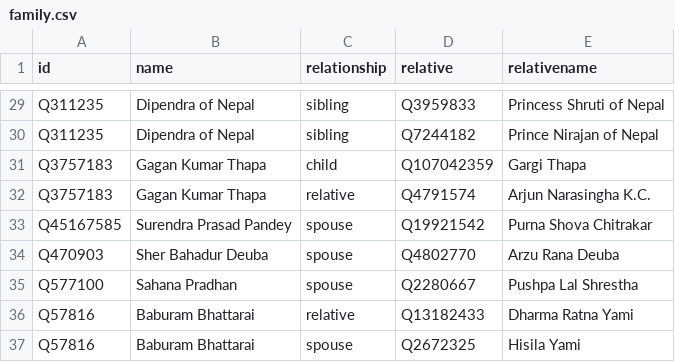
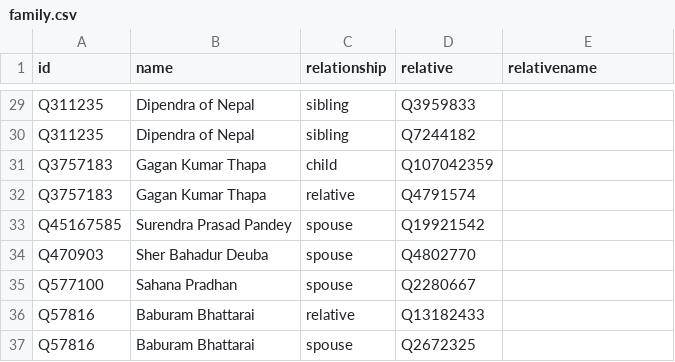
Before and after one commit to every-politician-scrapers/nepal-ministers, a CSV file: html/family.csv, drawn as a sheet; only a part is shown, gaps mark what is left out; the diff covers the shown part only; the diff names each change by its address in the sheet, - before the commit and + after, or states it on an @@ line.

```diff
--- a/html/family.csv
+++ b/html/family.csv
-E29 (relativename): Princess Shruti of Nepal
+E29 (relativename): (empty)
-E30 (relativename): Prince Nirajan of Nepal
+E30 (relativename): (empty)
-E31 (relativename): Gargi Thapa
+E31 (relativename): (empty)
-E32 (relativename): Arjun Narasingha K.C.
+E32 (relativename): (empty)
-E33 (relativename): Purna Shova Chitrakar
+E33 (relativename): (empty)
-E34 (relativename): Arzu Rana Deuba
+E34 (relativename): (empty)
-E35 (relativename): Pushpa Lal Shrestha
+E35 (relativename): (empty)
-E36 (relativename): Dharma Ratna Yami
+E36 (relativename): (empty)
-E37 (relativename): Hisila Yami
+E37 (relativename): (empty)
```
Also changed, not shown: 27 edited cells elsewhere in this file.
